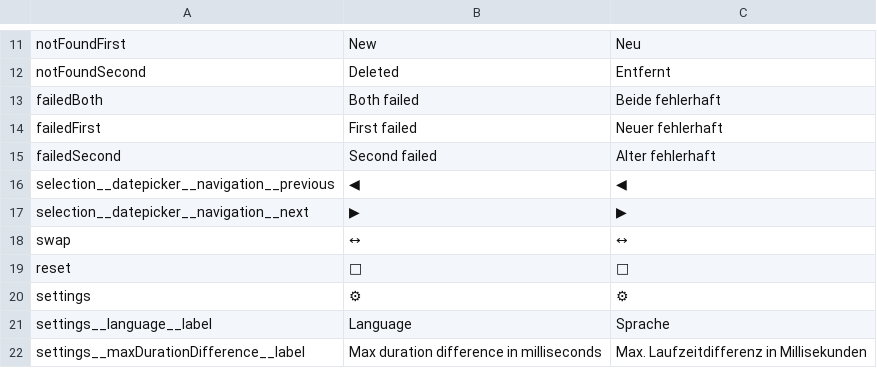
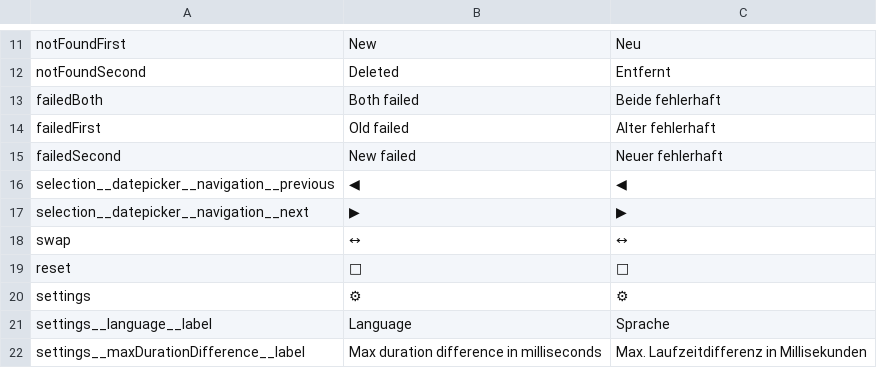
Before and after one commit to jowie007/savetime, a CSV file: cypress/support/savetime/translations.csv, drawn as a sheet; only a part is shown, gaps mark what is left out.

Commit message:
fixed failed translations

```diff
--- a/cypress/support/savetime/translations.csv
+++ b/cypress/support/savetime/translations.csv
@@ -13,4 +13,4 @@ notFoundSecond|Deleted|Entfernt
 failedBoth|Both failed|Beide fehlerhaft
-failedFirst|First failed|Neuer fehlerhaft
-failedSecond|Second failed|Alter fehlerhaft
+failedFirst|Old failed|Alter fehlerhaft
+failedSecond|New failed|Neuer fehlerhaft
 selection__datepicker__navigation__previous|◀|◀
```
